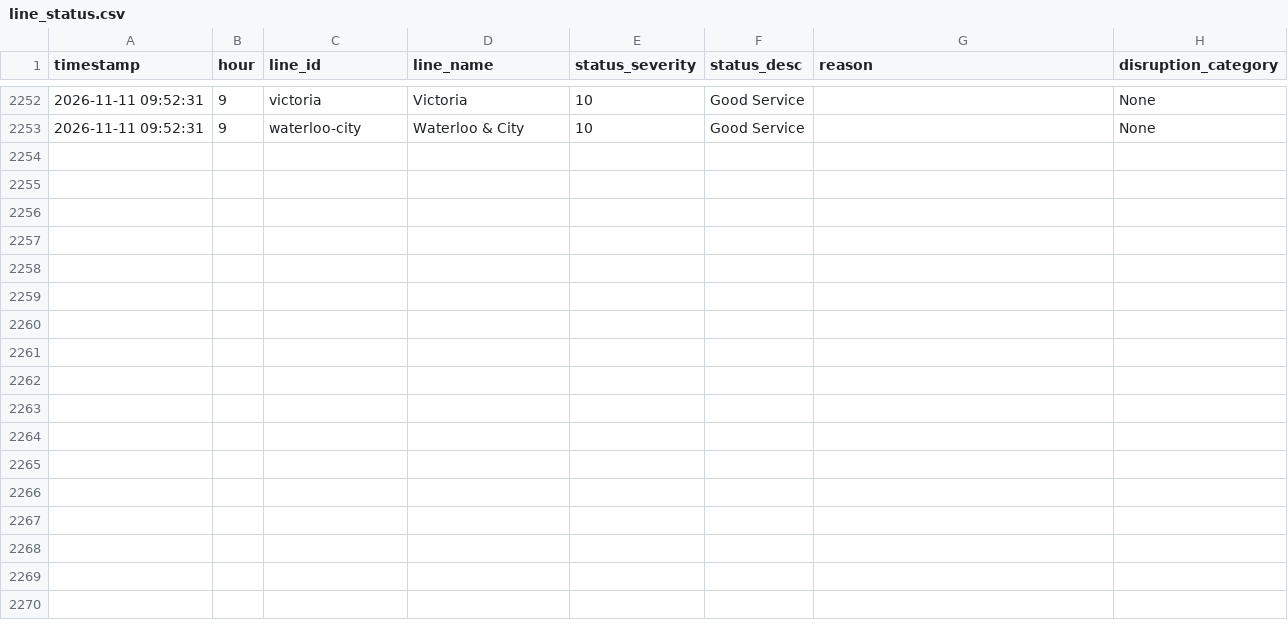
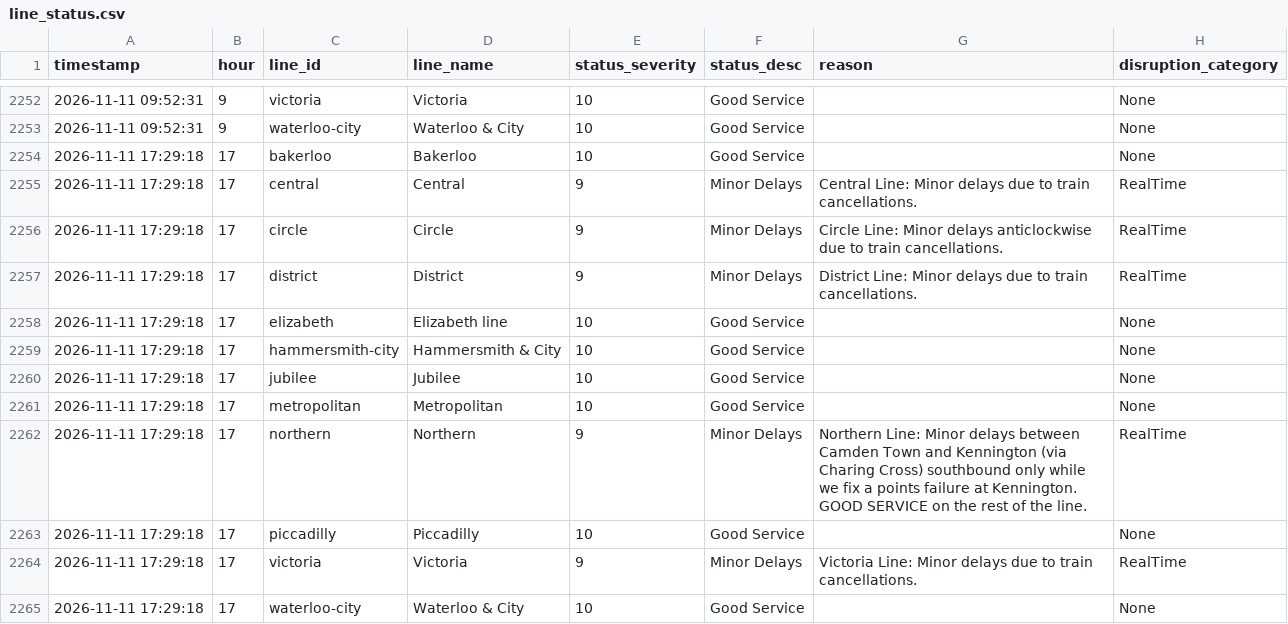
Before and after one commit to AbdulmalikAdam27/tfl-reliability-dashboard, a CSV file: data/line_status.csv, drawn as a sheet; only a part is shown, gaps mark what is left out; the diff names each change by its address in the sheet, - before the commit and + after, or states it on an @@ line.

```diff
--- a/data/line_status.csv
+++ b/data/line_status.csv
+row 2254: 2026-11-11 17:29:18 | 17 | bakerloo | Bakerloo | 10 | Good Service |  | None
+row 2255: 2026-11-11 17:29:18 | 17 | central | Central | 9 | Minor Delays | Central Line: Minor delays due to train cancellations. | RealTime
+row 2256: 2026-11-11 17:29:18 | 17 | circle | Circle | 9 | Minor Delays | Circle Line: Minor delays anticlockwise due to train cancellations. | RealTime
+row 2257: 2026-11-11 17:29:18 | 17 | district | District | 9 | Minor Delays | District Line: Minor delays due to train cancellations. | RealTime
+row 2258: 2026-11-11 17:29:18 | 17 | elizabeth | Elizabeth line | 10 | Good Service |  | None
+row 2259: 2026-11-11 17:29:18 | 17 | hammersmith-city | Hammersmith & City | 10 | Good Service |  | None
+row 2260: 2026-11-11 17:29:18 | 17 | jubilee | Jubilee | 10 | Good Service |  | None
+row 2261: 2026-11-11 17:29:18 | 17 | metropolitan | Metropolitan | 10 | Good Service |  | None
+row 2262: 2026-11-11 17:29:18 | 17 | northern | Northern | 9 | Minor Delays | Northern Line: Minor delays between Camden Town and Kennington (via Charing Cross) southbound only while we fix a points failure at Kennington. GOOD SERVICE on the rest of the line. | RealTime
+row 2263: 2026-11-11 17:29:18 | 17 | piccadilly | Piccadilly | 10 | Good Service |  | None
+row 2264: 2026-11-11 17:29:18 | 17 | victoria | Victoria | 9 | Minor Delays | Victoria Line: Minor delays due to train cancellations. | RealTime
+row 2265: 2026-11-11 17:29:18 | 17 | waterloo-city | Waterloo & City | 10 | Good Service |  | None
```
Also changed, not shown: data/arrivals_summary.csv, data/reliability_summary.csv.
